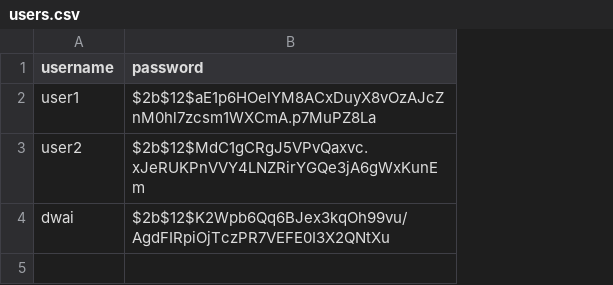
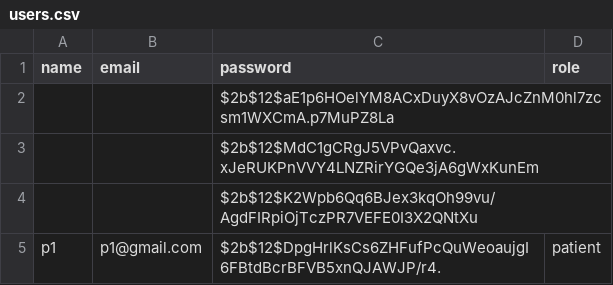
Before and after one commit to Dwaipayan-Ghosh/Therapy_Chatbot, a CSV file: users.csv, drawn as a sheet; removed rows and columns are numbered as before the commit, all else as after; the diff names each change by its address in the sheet, - before the commit and + after, or states it on an @@ line.

```diff
--- a/users.csv
+++ b/users.csv
-column A (username), rows 2-4: user1 | user2 | dwai
+column A (name), empty
+column B (email), empty
+column D (role), empty
+row 5: p1 | p1@gmail.com | $2b$12$DpgHrlKsCs6ZHFufPcQuWeoaujgI6FBtdBcrBFVB5xnQJAWJP/r4. | patient
```
Also changed, not shown: chat_logs.csv, 1 other file.
